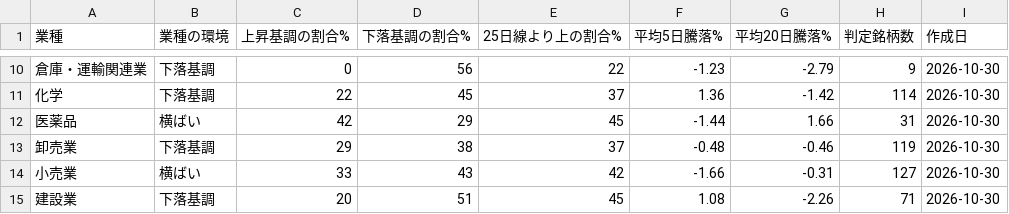
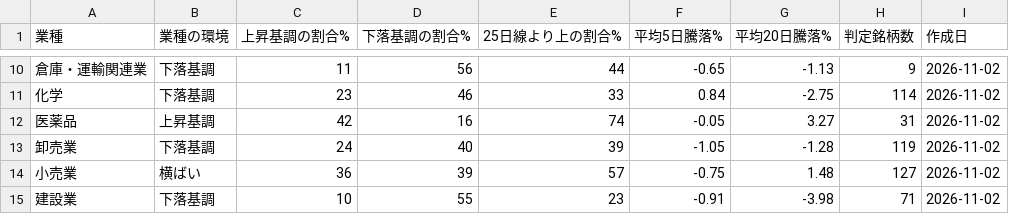
Before and after one commit to taisei4987/sector-scan, a CSV file: data/sector_trend.csv, drawn as a sheet; only a part is shown, gaps mark what is left out; the diff covers the shown part only.

```diff
--- a/data/sector_trend.csv
+++ b/data/sector_trend.csv
@@ -10,6 +10,6 @@
-倉庫・運輸関連業,下落基調,0,56,22,-1.23,-2.79,9,2026-10-30
-化学,下落基調,22,45,37,1.36,-1.42,114,2026-10-30
-医薬品,横ばい,42,29,45,-1.44,1.66,31,2026-10-30
-卸売業,下落基調,29,38,37,-0.48,-0.46,119,2026-10-30
-小売業,横ばい,33,43,42,-1.66,-0.31,127,2026-10-30
-建設業,下落基調,20,51,45,1.08,-2.26,71,2026-10-30
+倉庫・運輸関連業,下落基調,11,56,44,-0.65,-1.13,9,2026-11-02
+化学,下落基調,23,46,33,0.84,-2.75,114,2026-11-02
+医薬品,上昇基調,42,16,74,-0.05,3.27,31,2026-11-02
+卸売業,下落基調,24,40,39,-1.05,-1.28,119,2026-11-02
+小売業,横ばい,36,39,57,-0.75,1.48,127,2026-11-02
+建設業,下落基調,10,55,23,-0.91,-3.98,71,2026-11-02
```
Also changed, not shown: 134 edited cells elsewhere in this file, data/top_turnover.csv, 3 other files.
